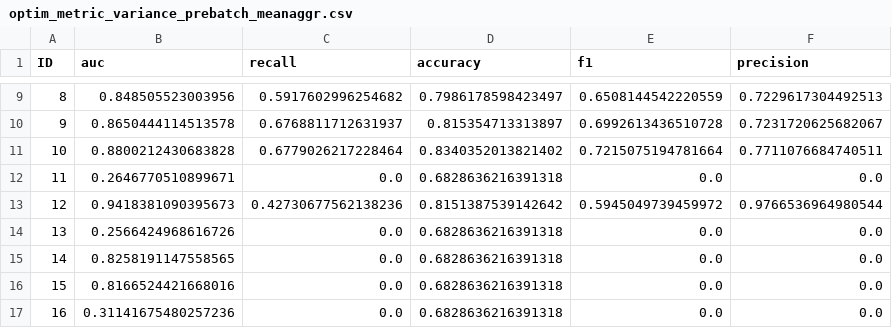
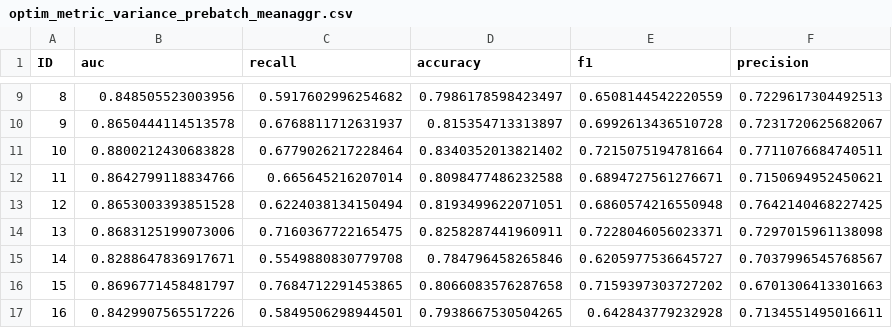
Before and after one commit to jaxels20/link-predection-on-dda, a CSV file: ml/optim_metric_variance_prebatch_meanaggr.csv, drawn as a sheet; only a part is shown, gaps mark what is left out; the diff covers the shown part only.

Commit message:
final optim results

```diff
--- a/ml/optim_metric_variance_prebatch_meanaggr.csv
+++ b/ml/optim_metric_variance_prebatch_meanaggr.csv
@@ -11,7 +11,7 @@ ID,auc,recall,accuracy,f1,precision
 10,0.8800212430683828,0.6779026217228464,0.8340352013821402,0.7215075194781664,0.7711076684740511
-11,0.2646770510899671,0.0,0.6828636216391318,0.0,0.0
-12,0.9418381090395673,0.42730677562138236,0.8151387539142642,0.5945049739459972,0.9766536964980544
-13,0.2566424968616726,0.0,0.6828636216391318,0.0,0.0
-14,0.8258191147558565,0.0,0.6828636216391318,0.0,0.0
-15,0.8166524421668016,0.0,0.6828636216391318,0.0,0.0
-16,0.31141675480257236,0.0,0.6828636216391318,0.0,0.0
+11,0.8642799118834766,0.665645216207014,0.8098477486232588,0.6894727561276671,0.7150694952450621
+12,0.8653003393851528,0.6224038134150494,0.8193499622071051,0.6860574216550948,0.7642140468227425
+13,0.8683125199073006,0.7160367722165475,0.8258287441960911,0.7228046056023371,0.7297015961138098
+14,0.8288647836917671,0.5549880830779708,0.784796458265846,0.6205977536645727,0.7037996545768567
+15,0.8696771458481797,0.7684712291453865,0.8066083576287658,0.7159397303727202,0.6701306413301663
+16,0.8429907565517226,0.5849506298944501,0.7938667530504265,0.642843779232928,0.7134551495016611
```
Also changed, not shown: 20 edited cells elsewhere in this file, ml/gan_model_results.csv, 11 other files.
